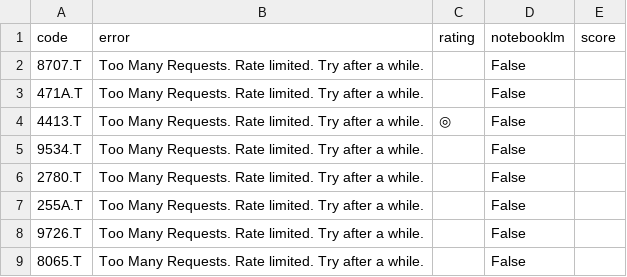
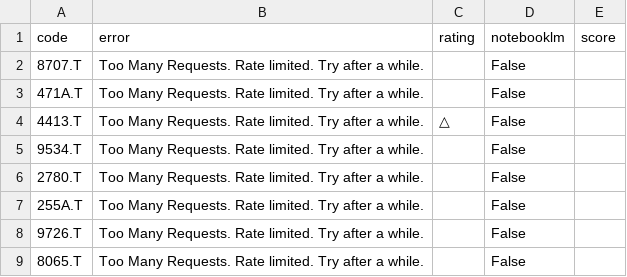
Before and after one commit to kaminoitte55sai-cmd/turtle-tool, a CSV file: fundamental_list.csv, drawn as a sheet; only a part is shown.

Commit message:
Update watchlist

```diff
--- a/fundamental_list.csv
+++ b/fundamental_list.csv
@@ -3,3 +3,3 @@
 471A.T,Too Many Requests. Rate limited. Try after a while.,,False,
-4413.T,Too Many Requests. Rate limited. Try after a while.,◎,False,
+4413.T,Too Many Requests. Rate limited. Try after a while.,△,False,
 9534.T,Too Many Requests. Rate limited. Try after a while.,,False,
```
